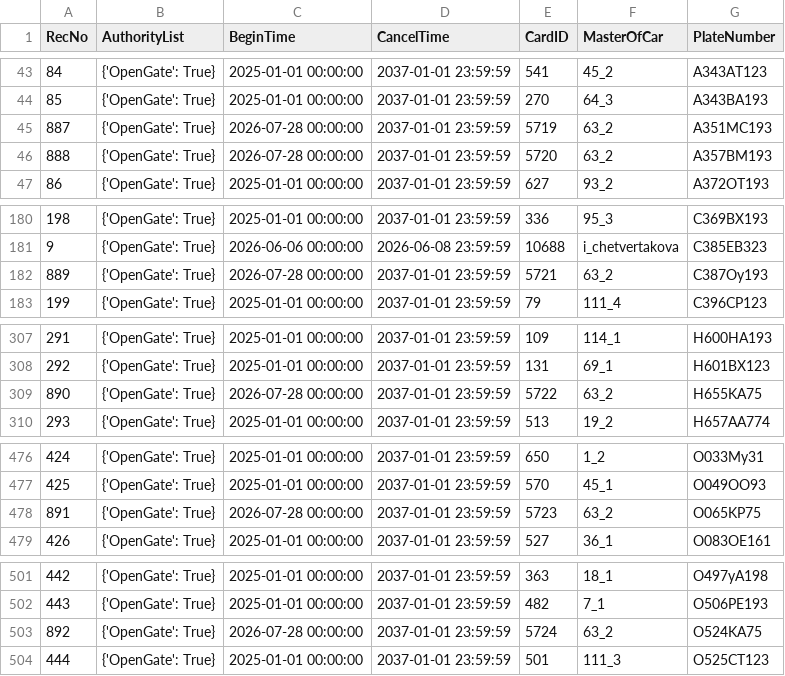
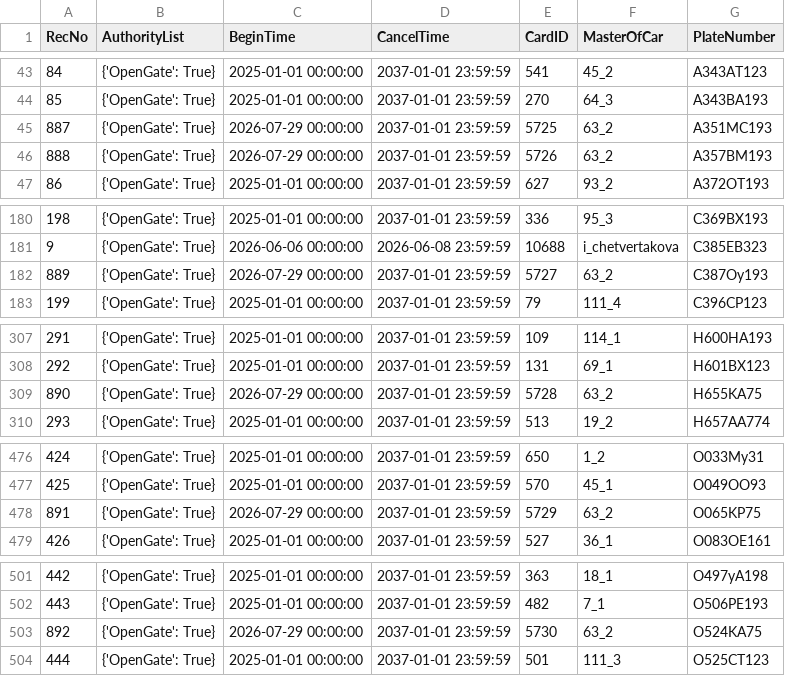
Before and after one commit to Fulltimetrading/importapn19052026-owner-report, a CSV file: data/importAPN19052026.csv, drawn as a sheet; only a part is shown, gaps mark what is left out.

Commit message:
Add source CSV data

```diff
--- a/data/importAPN19052026.csv
+++ b/data/importAPN19052026.csv
@@ -44,4 +44,4 @@ RecNo,AuthorityList,BeginTime,CancelTime,CardID,MasterOfCar,PlateNumber
 85,{'OpenGate': True},2025-01-01 00:00:00,2037-01-01 23:59:59,270,64_3,A343BA193
-887,{'OpenGate': True},2026-07-28 00:00:00,2037-01-01 23:59:59,5719,63_2,A351MC193
-888,{'OpenGate': True},2026-07-28 00:00:00,2037-01-01 23:59:59,5720,63_2,A357BM193
+887,{'OpenGate': True},2026-07-29 00:00:00,2037-01-01 23:59:59,5725,63_2,A351MC193
+888,{'OpenGate': True},2026-07-29 00:00:00,2037-01-01 23:59:59,5726,63_2,A357BM193
 86,{'OpenGate': True},2025-01-01 00:00:00,2037-01-01 23:59:59,627,93_2,A372OT193
@@ -181,3 +181,3 @@ RecNo,AuthorityList,BeginTime,CancelTime,CardID,MasterOfCar,PlateNumber
 9,{'OpenGate': True},2026-06-06 00:00:00,2026-06-08 23:59:59,10688,i_chetvertakova,C385EB323
-889,{'OpenGate': True},2026-07-28 00:00:00,2037-01-01 23:59:59,5721,63_2,C387Oy193
+889,{'OpenGate': True},2026-07-29 00:00:00,2037-01-01 23:59:59,5727,63_2,C387Oy193
 199,{'OpenGate': True},2025-01-01 00:00:00,2037-01-01 23:59:59,79,111_4,C396CP123
@@ -308,3 +308,3 @@ RecNo,AuthorityList,BeginTime,CancelTime,CardID,MasterOfCar,PlateNumber
 292,{'OpenGate': True},2025-01-01 00:00:00,2037-01-01 23:59:59,131,69_1,H601BX123
-890,{'OpenGate': True},2026-07-28 00:00:00,2037-01-01 23:59:59,5722,63_2,H655KA75
+890,{'OpenGate': True},2026-07-29 00:00:00,2037-01-01 23:59:59,5728,63_2,H655KA75
 293,{'OpenGate': True},2025-01-01 00:00:00,2037-01-01 23:59:59,513,19_2,H657AA774
@@ -477,3 +477,3 @@ RecNo,AuthorityList,BeginTime,CancelTime,CardID,MasterOfCar,PlateNumber
 425,{'OpenGate': True},2025-01-01 00:00:00,2037-01-01 23:59:59,570,45_1,O049OO93
-891,{'OpenGate': True},2026-07-28 00:00:00,2037-01-01 23:59:59,5723,63_2,O065KP75
+891,{'OpenGate': True},2026-07-29 00:00:00,2037-01-01 23:59:59,5729,63_2,O065KP75
 426,{'OpenGate': True},2025-01-01 00:00:00,2037-01-01 23:59:59,527,36_1,O083OE161
@@ -502,3 +502,3 @@ RecNo,AuthorityList,BeginTime,CancelTime,CardID,MasterOfCar,PlateNumber
 443,{'OpenGate': True},2025-01-01 00:00:00,2037-01-01 23:59:59,482,7_1,O506PE193
-892,{'OpenGate': True},2026-07-28 00:00:00,2037-01-01 23:59:59,5724,63_2,O524KA75
+892,{'OpenGate': True},2026-07-29 00:00:00,2037-01-01 23:59:59,5730,63_2,O524KA75
 444,{'OpenGate': True},2025-01-01 00:00:00,2037-01-01 23:59:59,501,111_3,O525CT123
```
Also changed, not shown: 1 other file.
